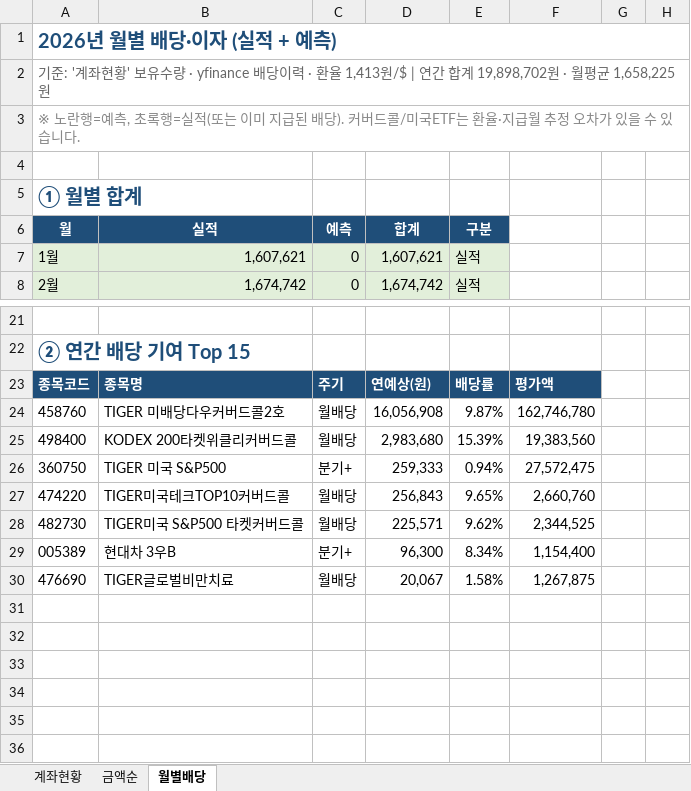
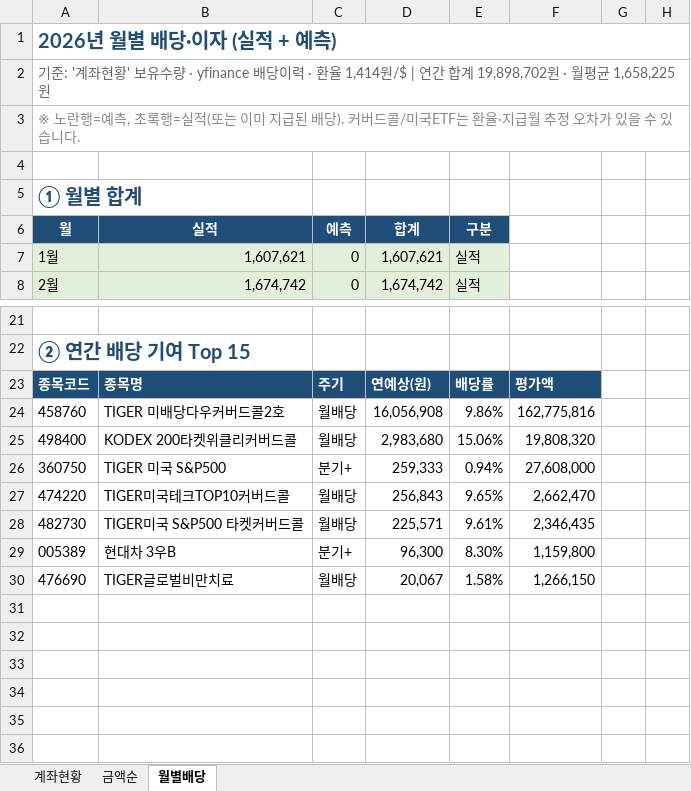
Before and after one commit to seahog77/test, an Excel workbook: My_investment/investment_0723_W.xlsx, sheet 월별배당, drawn as a sheet; only a part is shown, gaps mark what is left out; values as stored, in another font and other column widths than the file's, no borders; charts and pictures not drawn; the diff names each change by its address in the sheet, - before the commit and + after, or states it on an @@ line.

```diff
--- a/My_investment/investment_0723_W.xlsx (sheet 월별배당)
+++ b/My_investment/investment_0723_W.xlsx (sheet 월별배당)
-A2 (월): …· 환율 1,413원/$ | 연…
+A2 (월): …· 환율 1,414원/$ | 연…
-E24 (구분): 9.87%
+E24 (구분): 9.86%
-F24: 162,746,780
+F24: 162,775,816
-E25 (구분): 15.39%
+E25 (구분): 15.06%
-F25: 19,383,560
+F25: 19,808,320
-F26: 27,572,475
+F26: 27,608,000
-F27: 2,660,760
+F27: 2,662,470
-E28 (구분): 9.62%
+E28 (구분): 9.61%
-F28: 2,344,525
+F28: 2,346,435
-E29 (구분): 8.34%
+E29 (구분): 8.30%
-F29: 1,154,400
+F29: 1,159,800
-F30: 1,267,875
+F30: 1,266,150
```
Also changed, not shown: sheet 계좌현황, My_investment/investment_0801.xlsx, 2 other files.
